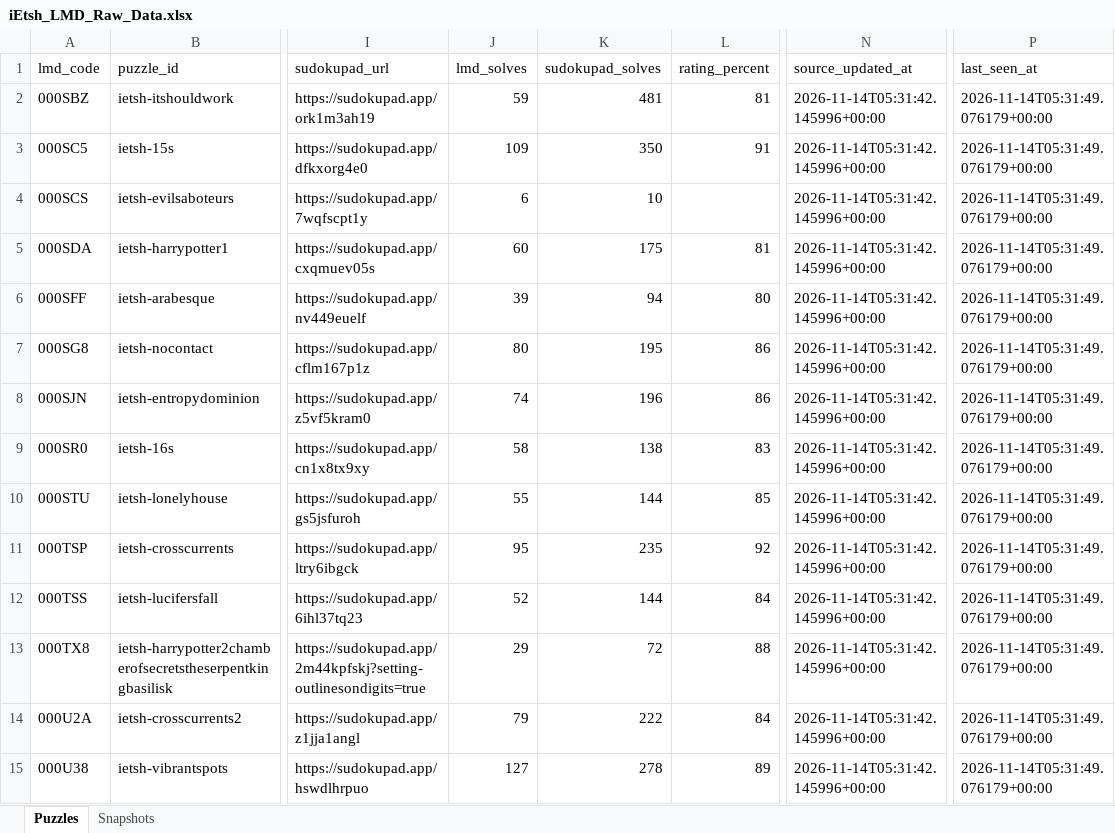
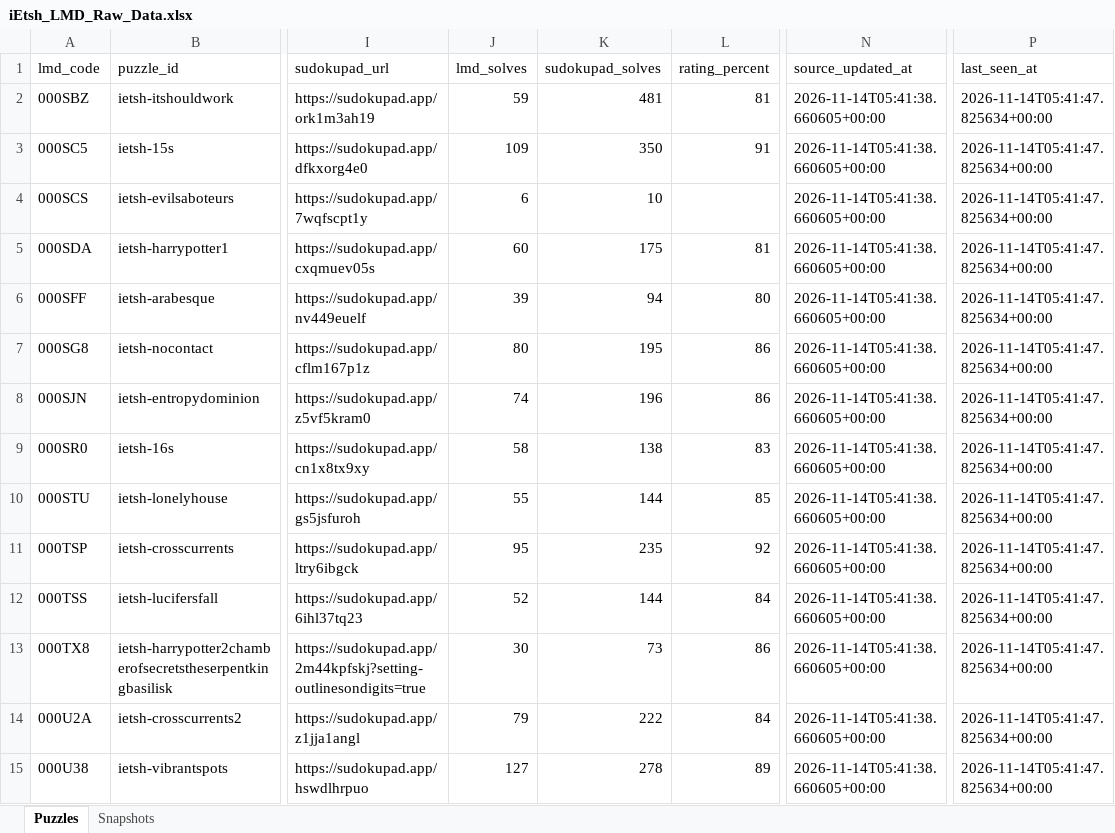
Before and after one commit to iEtsh/iEtsh.sudoku, an Excel workbook: sudoku-ietsh/ietsh/lmd/exports/raw-data/iEtsh_LMD_Raw_Data.xlsx, sheet Puzzles, drawn as a sheet; only a part is shown, gaps mark what is left out; values as stored, in another font and other column widths than the file's, no borders; table styles not drawn; the diff covers the shown part only; the diff names each change by its address in the sheet, - before the commit and + after, or states it on an @@ line.

```diff
--- a/sudoku-ietsh/ietsh/lmd/exports/raw-data/iEtsh_LMD_Raw_Data.xlsx (sheet Puzzles)
+++ b/sudoku-ietsh/ietsh/lmd/exports/raw-data/iEtsh_LMD_Raw_Data.xlsx (sheet Puzzles)
-N2:N15 (source_updated_at): 2026-11-14T05:31:42.145996+00:00
+N2:N15 (source_updated_at): 2026-11-14T05:41:38.660605+00:00
-P2:P15 (last_seen_at): 2026-11-14T05:31:49.076179+00:00
+P2:P15 (last_seen_at): 2026-11-14T05:41:47.825634+00:00
-J13 (lmd_solves): 29
+J13 (lmd_solves): 30
-K13 (sudokupad_solves): 72
+K13 (sudokupad_solves): 73
-L13 (rating_percent): 88
+L13 (rating_percent): 86
```
Also changed, not shown: 60 edited cells elsewhere in this sheet, sheet Snapshots, sudoku-ietsh/ietsh/lmd/exports/iEtsh_LMD_Analytics.xlsx.
